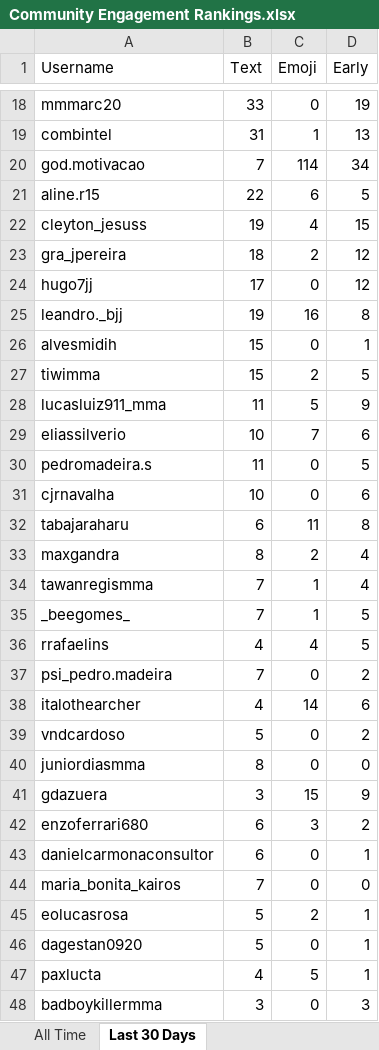
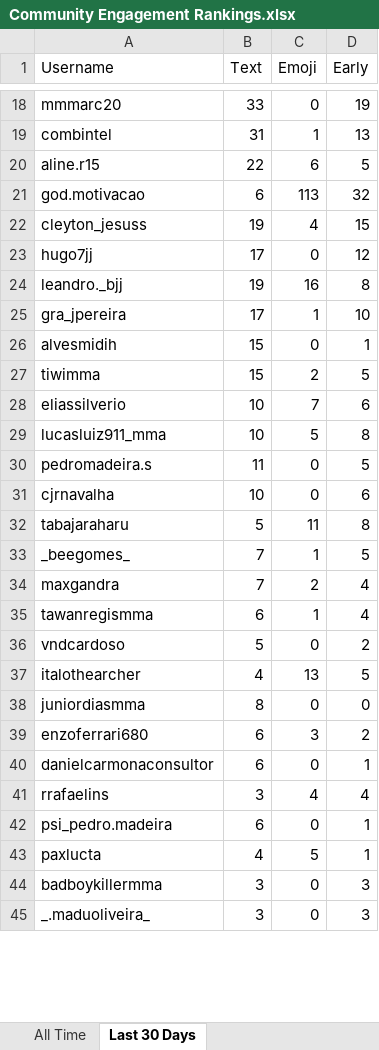
Before and after one commit to paxlucta/peace-grappler, an Excel workbook: Community Engagement Rankings.xlsx, sheet Last 30 Days, drawn as a sheet; only a part is shown, gaps mark what is left out; the shorter side is filled out with more unchanged rows; values as stored, in another font and other column widths than the file's, no borders; removed rows and columns are numbered as before the commit, all else as after; the diff covers the shown part only; the diff names each change by its address in the sheet, - before the commit and + after, or states it on an @@ line.

```diff
--- a/Community Engagement Rankings.xlsx (sheet Last 30 Days)
+++ b/Community Engagement Rankings.xlsx (sheet Last 30 Days)
-row 20: god.motivacao | 7 | 114 | 34
+row 21: god.motivacao | 6 | 113 | 32
-row 23: gra_jpereira | 18 | 2 | 12
+row 25: gra_jpereira | 17 | 1 | 10
-row 28: lucasluiz911_mma | 11 | 5 | 9
+row 29: lucasluiz911_mma | 10 | 5 | 8
-B32 (Text): 6
+B32 (Text): 5
-row 33: maxgandra | 8 | 2 | 4
-row 34: tawanregismma | 7 | 1 | 4
-row 36: rrafaelins | 4 | 4 | 5
-row 37: psi_pedro.madeira | 7 | 0 | 2
-row 38: italothearcher | 4 | 14 | 6
+row 34: maxgandra | 7 | 2 | 4
+row 35: tawanregismma | 6 | 1 | 4
+row 37: italothearcher | 4 | 13 | 5
-row 41: gdazuera | 3 | 15 | 9
-row 44: maria_bonita_kairos | 7 | 0 | 0
-row 45: eolucasrosa | 5 | 2 | 1
+row 41: rrafaelins | 3 | 4 | 4
-A42 (Username): dagestan0920
+A42 (Username): psi_pedro.madeira
-B42 (Text): 5
+B42 (Text): 6
```
Also changed, not shown: 14 added rows, 56 removed rows and 14 edited cells elsewhere in this sheet, 2 other files.
